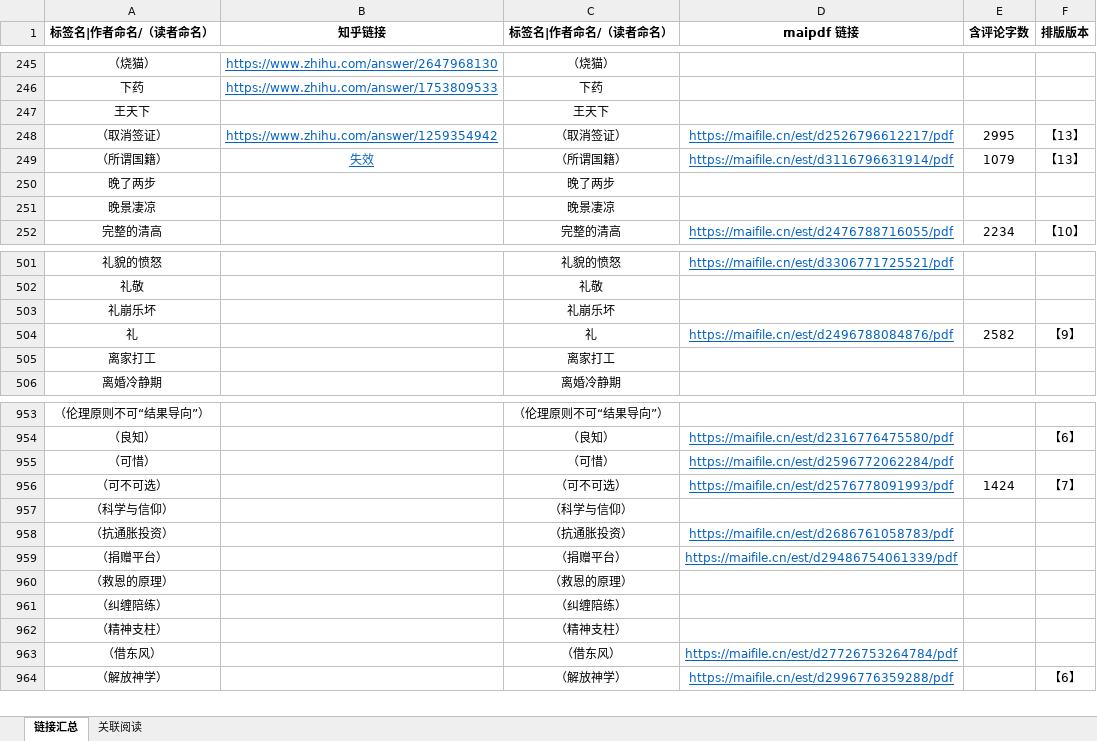
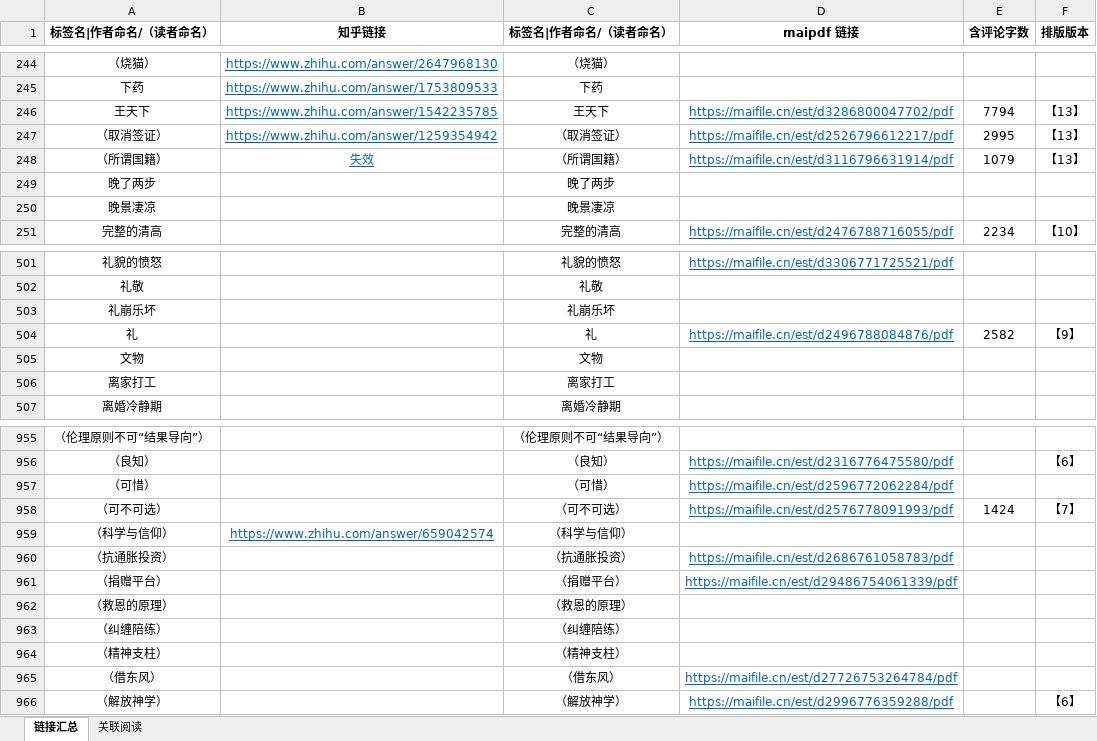
Before and after one commit to LKHRFUDI/Caritas-Learning, an Excel workbook: 链接汇总.xlsx, sheet 链接汇总, drawn as a sheet; only a part is shown, gaps mark what is left out; values as stored, in another font and other column widths than the file's, no borders; addresses are those after the commit; the diff covers the shown part only; the diff names each change by its address in the sheet, - before the commit and + after, or states it on an @@ line.

```diff
--- a/链接汇总.xlsx (sheet 链接汇总)
+++ b/链接汇总.xlsx (sheet 链接汇总)
-B246 (知乎链接): (empty)
+B246 (知乎链接): https://www.zhihu.com/answer/1542235785
-D246 (maipdf 链接): (empty)
+D246 (maipdf 链接): https://maifile.cn/est/d3286800047702/pdf
-E246 (含评论字数): (empty)
+E246 (含评论字数): 7794
-F246 (排版版本): (empty)
+F246 (排版版本): 【13】
+row 505: 文物 |  | 文物
-B959 (知乎链接): (empty)
+B959 (知乎链接): https://www.zhihu.com/answer/659042574
```
Also changed, not shown: 5 added rows, 1 removed row and 32 edited cells elsewhere in this sheet, sheet 关联阅读, formulas that keep their value, 25 other files.
